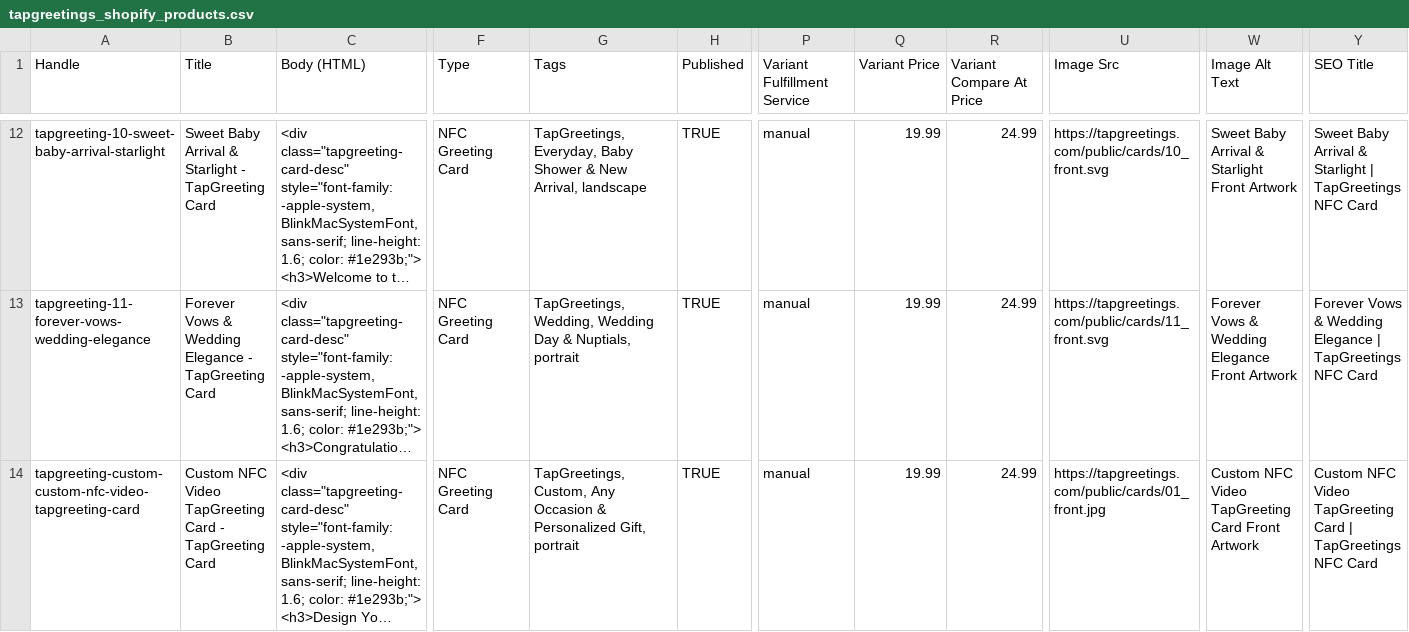
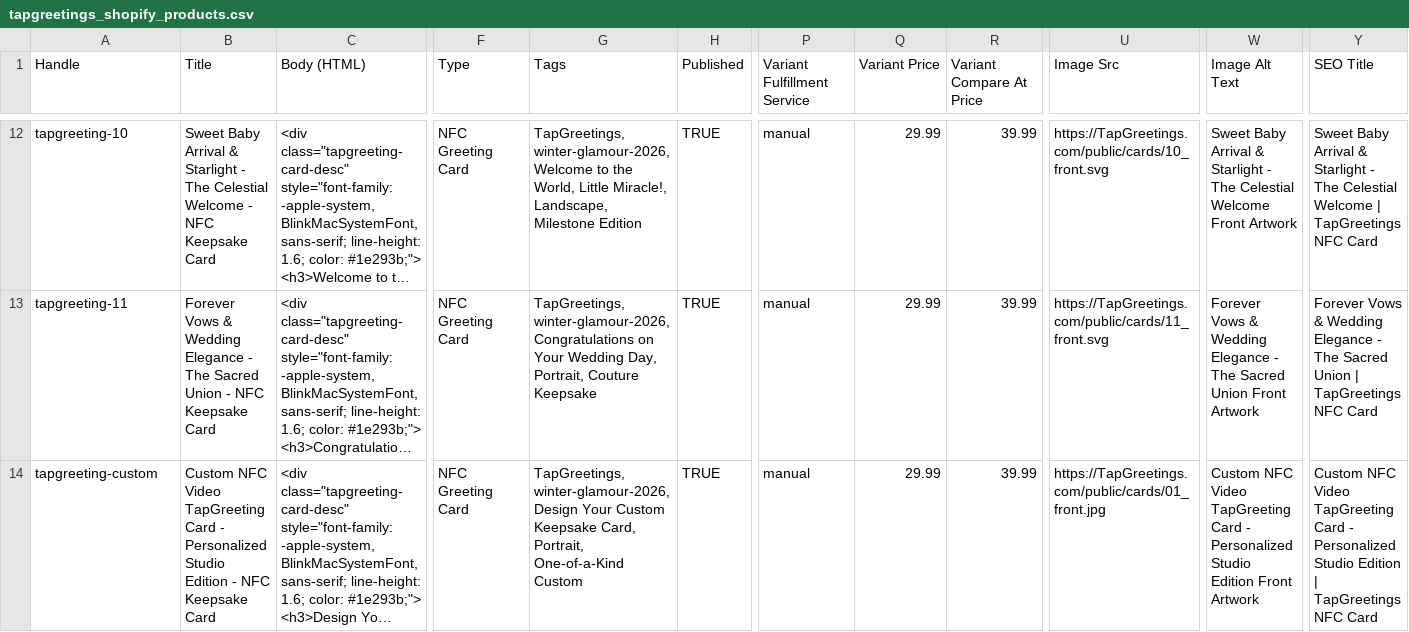
Before and after one commit to chadkaden/tapgreetings, a CSV file: data/tapgreetings_shopify_products.csv, drawn as a sheet; only a part is shown, gaps mark what is left out; long unchanged cells end in …; the diff covers the shown part only; the diff names each change by its address in the sheet, - before the commit and + after, or states it on an @@ line.

Commit message:
feat: adopt new card JSON schema with Delphine holidays card 01, video, and 2K assets

```diff
--- a/data/tapgreetings_shopify_products.csv
+++ b/data/tapgreetings_shopify_products.csv
-A12 (Handle): tapgreeting-10-sweet-baby-arrival-starlight
+A12 (Handle): tapgreeting-10
-B12 (Title): …Starlight - TapGreeting Card
+B12 (Title): …Starlight - The Celestial Welcome - NFC Keepsake Card
-G12 (Tags): TapGreetings, Everyday, Baby Shower & New Arrival, landscape
+G12 (Tags): TapGreetings, winter-glamour-2026, Welcome to the World, Little Miracle!, Landscape, Milestone Edition
-Q12:Q14 (Variant Price): 19.99
+Q12:Q14 (Variant Price): 29.99
-R12:R14 (Variant Compare At Price): 24.99
+R12:R14 (Variant Compare At Price): 39.99
-U12 (Image Src): https://tapgreetings.com/public/cards/10_front.svg
+U12 (Image Src): https://TapGreetings.com/public/cards/10_front.svg
-W12 (Image Alt Text): …& Starlight Front Artwork
+W12 (Image Alt Text): …& Starlight - The Celestial Welcome Front Artwork
-Y12 (SEO Title): …& Starlight | TapGreetings…
+Y12 (SEO Title): …& Starlight - The Celestial Welcome | TapGreetings…
-A13 (Handle): tapgreeting-11-forever-vows-wedding-elegance
+A13 (Handle): tapgreeting-11
-B13 (Title): …Elegance - TapGreeting Card
+B13 (Title): …Elegance - The Sacred Union - NFC Keepsake Card
-G13 (Tags): TapGreetings, Wedding, Wedding Day & Nuptials, portrait
+G13 (Tags): TapGreetings, winter-glamour-2026, Congratulations on Your Wedding Day, Portrait, Couture Keepsake
-U13 (Image Src): https://tapgreetings.com/public/cards/11_front.svg
+U13 (Image Src): https://TapGreetings.com/public/cards/11_front.svg
-W13 (Image Alt Text): …Wedding Elegance Front Artwork
+W13 (Image Alt Text): …Wedding Elegance - The Sacred Union Front Artwork
-Y13 (SEO Title): …Wedding Elegance | TapGreetings…
+Y13 (SEO Title): …Wedding Elegance - The Sacred Union | TapGreetings…
-A14 (Handle): tapgreeting-custom-custom-nfc-video-tapgreeting-card
+A14 (Handle): tapgreeting-custom
-B14 (Title): …Card - TapGreeting Card
+B14 (Title): …Card - Personalized Studio Edition - NFC Keepsake Card
-G14 (Tags): TapGreetings, Custom, Any Occasion & Personalized Gift, portrait
+G14 (Tags): TapGreetings, winter-glamour-2026, Design Your Custom Keepsake Card, Portrait, One-of-a-Kind Custom
-U14 (Image Src): https://tapgreetings.com/public/cards/01_front.jpg
+U14 (Image Src): https://TapGreetings.com/public/cards/01_front.jpg
-W14 (Image Alt Text): …TapGreeting Card Front Artwork
+W14 (Image Alt Text): …TapGreeting Card - Personalized Studio Edition Front Artwork
-Y14 (SEO Title): …TapGreeting Card | TapGreetings…
+Y14 (SEO Title): …TapGreeting Card - Personalized Studio Edition | TapGreetings…
```
Also changed, not shown: 75 edited cells elsewhere in this file, 30 other files.
